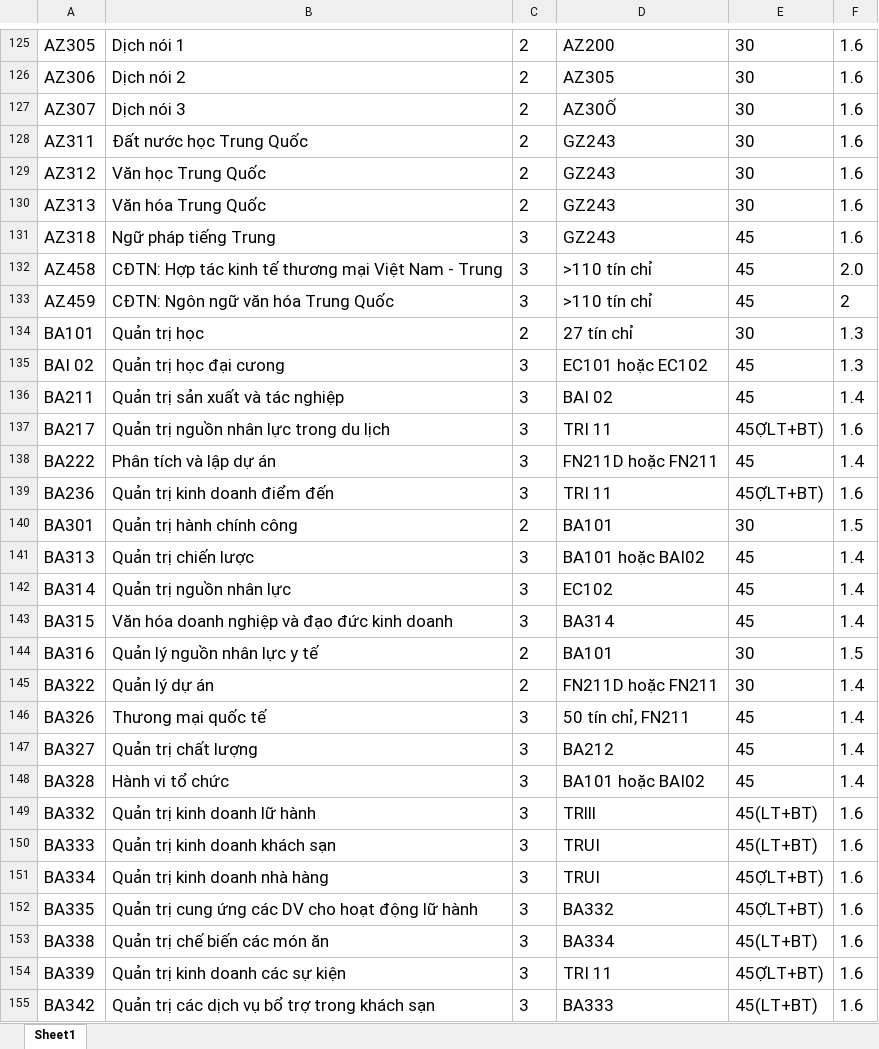
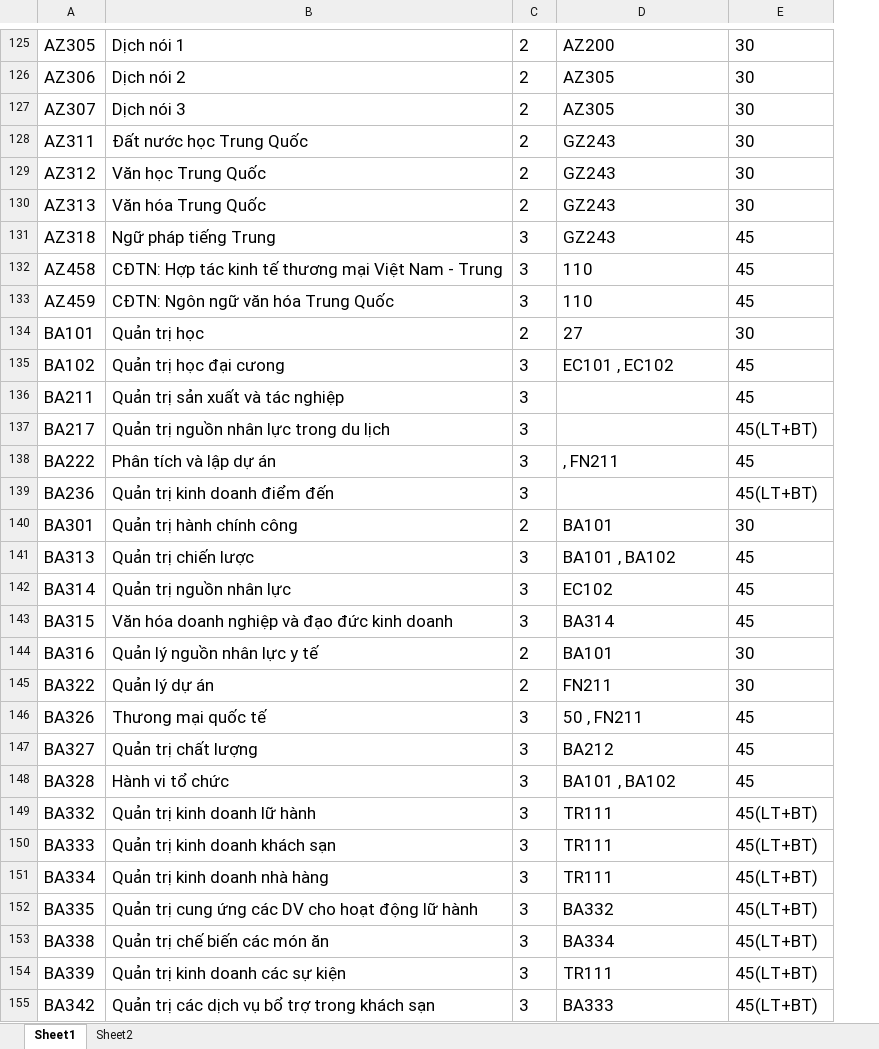
Before and after one commit to bomcon123456/TLU_Project_ScheduleManager, an Excel workbook: data/Datasheets/Excel/Courses.xlsx, sheet Sheet1, drawn as a sheet; only a part is shown, gaps mark what is left out; values as stored, in another font and other column widths than the file's, no borders; removed rows and columns are numbered as before the commit, all else as after; the diff covers the shown part only; the diff names each change by its address in the sheet, - before the commit and + after, or states it on an @@ line.

```diff
--- a/data/Datasheets/Excel/Courses.xlsx (sheet Sheet1)
+++ b/data/Datasheets/Excel/Courses.xlsx (sheet Sheet1)
+sheet tab: Sheet2
-column F, rows 125-155: 1.6 | 1.6 | 1.6 | 1.6 | 1.6 | 1.6 | 1.6 | 2.0 | 2 | 1.3 | 1.3 | 1.4 | 1.6 | 1.4 | 1.6 | 1.5 | 1.4 | 1.4 | 1.4 | 1.5 | 1.4 | 1.4 | 1.4 | 1.4 | 1.6 | 1.6 | 1.6 | 1.6 | 1.6 | 1.6 | 1.6
-D127: AZ30Ố
+D127: AZ305
-D132:D133: >110 tín chỉ
+D132:D133: 110
-D134: 27 tín chỉ
+D134: 27
-A135: BAI 02
+A135: BA102
-D135: EC101 hoặc EC102
+D135: EC101 , EC102
-D136: BAI 02
+D136: (empty)
-D137: TRI 11
+D137: (empty)
-E137: 45ỢLT+BT)
+E137: 45(LT+BT)
-D138: FN211D hoặc FN211
+D138: , FN211
-D139: TRI 11
+D139: (empty)
-E139: 45ỢLT+BT)
+E139: 45(LT+BT)
-D141: BA101 hoặc BAI02
+D141: BA101 , BA102
-D145: FN211D hoặc FN211
+D145: FN211
-D146: 50 tín chỉ, FN211
+D146: 50 , FN211
-D148: BA101 hoặc BAI02
+D148: BA101 , BA102
-D149: TRlll
+D149: TR111
-D150:D151: TRUI
+D150:D151: TR111
-E151:E152: 45ỢLT+BT)
+E151:E152: 45(LT+BT)
-D154: TRI 11
+D154: TR111
-E154: 45ỢLT+BT)
+E154: 45(LT+BT)
```
Also changed, not shown: 1 added row, 1 removed row, 235 edited cells and cell formats elsewhere in this sheet, 2 other files.
